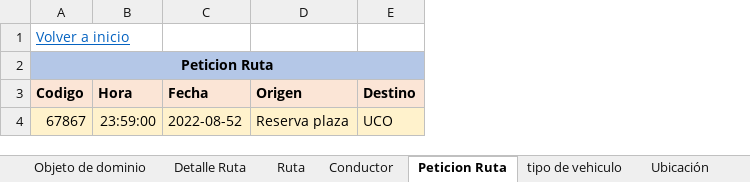
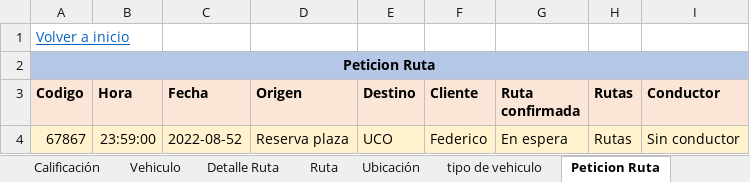
Before and after one commit to federico1605/RepositorioDOO, an Excel workbook: ExtraClase/Modelado de Dominio/Modelo enriquesido/Datos simulados.xlsx, sheet Peticion Ruta, drawn as a sheet; values as stored, in another font and other column widths than the file's, no borders; the diff names each change by its address in the sheet, - before the commit and + after, or states it on an @@ line.

```diff
--- a/ExtraClase/Modelado de Dominio/Modelo enriquesido/Datos simulados.xlsx (sheet Peticion Ruta)
+++ b/ExtraClase/Modelado de Dominio/Modelo enriquesido/Datos simulados.xlsx (sheet Peticion Ruta)
@@ sheet tab order changed: Calificación | Vehiculo | Detalle Ruta | Ruta | Ubicación | tipo de vehiculo | Peticion Ruta @@
+column F (Cliente), row 4: Federico
+column G (Ruta confirmada), row 4: En espera
+column H (Rutas), row 4: Rutas
+column I (Conductor), row 4: Sin conductor
```
Also changed, not shown: sheet Detalle Ruta, sheet Ruta, sheet Vehiculo, sheet Conductor, sheet Ubicación, sheet tipo de vehiculo, 3 more sheets, other sheet tabs, ExtraClase/Modelado de Dominio/Modelo enriquesido/Proyecto extraclase.xlsx, 4 other files.
